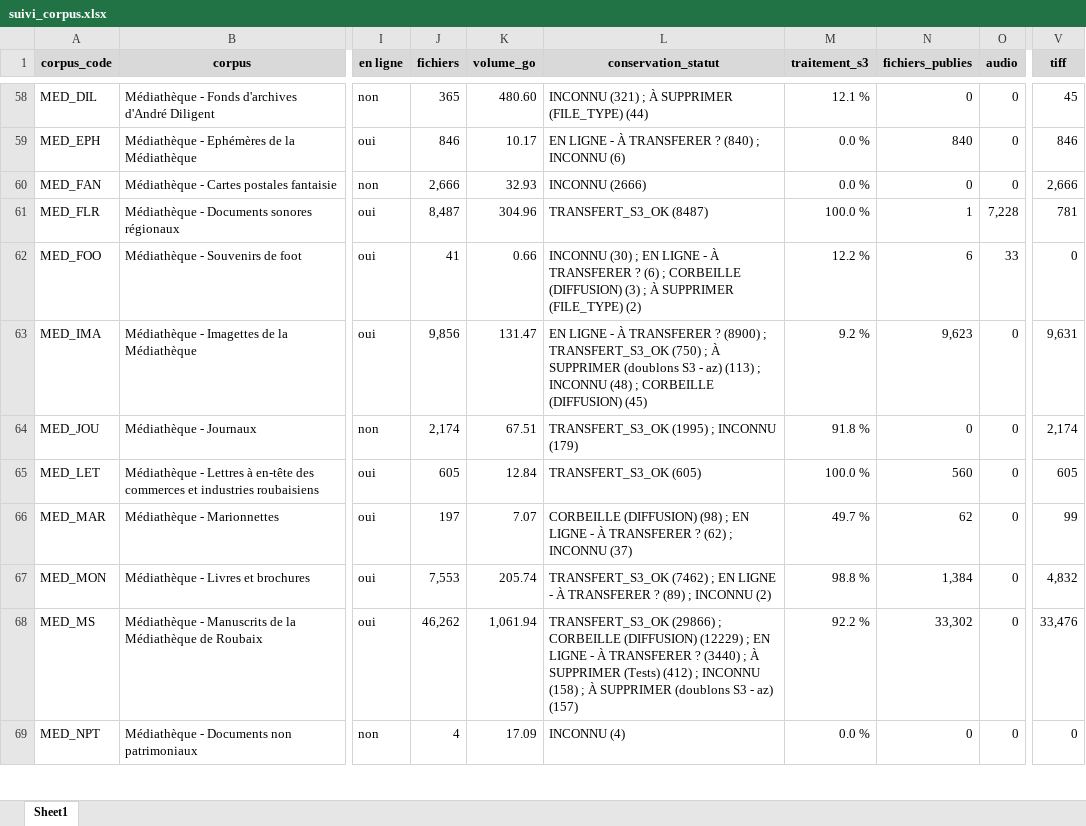
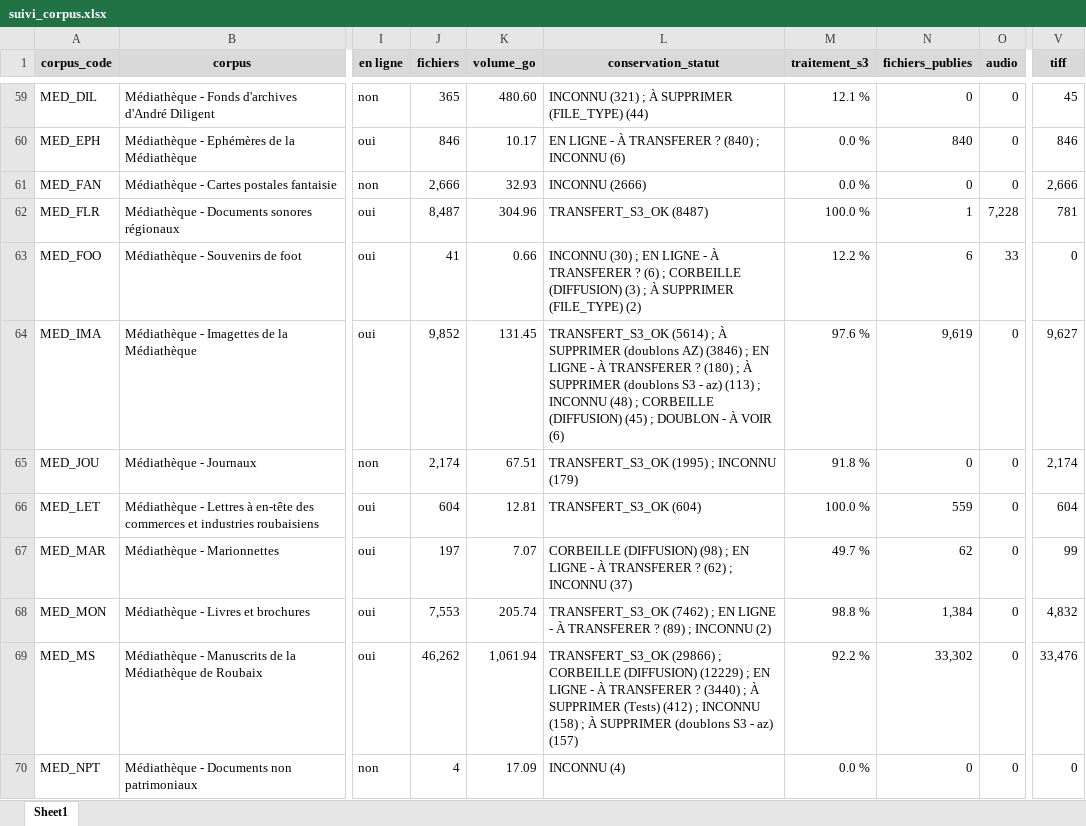
Before and after one commit to ragbx/rbx-bnr-data, an Excel workbook: results/corpus_liste/suivi_corpus.xlsx, sheet Sheet1, drawn as a sheet; only a part is shown, gaps mark what is left out; values as stored, in another font and other column widths than the file's, no borders; conditional formats not drawn; addresses are those after the commit; the diff covers the shown part only; the diff names each change by its address in the sheet, - before the commit and + after, or states it on an @@ line.

```diff
--- a/results/corpus_liste/suivi_corpus.xlsx (sheet Sheet1)
+++ b/results/corpus_liste/suivi_corpus.xlsx (sheet Sheet1)
-J64 (fichiers): 9,856
+J64 (fichiers): 9,852
-K64 (volume_go): 131.47
+K64 (volume_go): 131.45
-L64 (conservation_statut): EN LIGNE - À TRANSFERER ? (8900) ; TRANSFERT_S3_OK (750) ; À SUPPRIMER (doublons S3 - az) (113) ; INCONNU (48) ; CORBEILLE (DIFFUSION) (45)
+L64 (conservation_statut): TRANSFERT_S3_OK (5614) ; À SUPPRIMER (doublons AZ) (3846) ; EN LIGNE - À TRANSFERER ? (180) ; À SUPPRIMER (doublons S3 - az) (113) ; INCONNU (48) ; CORBEILLE (DIFFUSION) (45) ; DOUBLON - À VOIR (6)
-M64 (traitement_s3): 9.2 %
+M64 (traitement_s3): 97.6 %
-N64 (fichiers_publies): 9,623
+N64 (fichiers_publies): 9,619
-V64 (tiff): 9,631
+V64 (tiff): 9,627
-J66 (fichiers): 605
+J66 (fichiers): 604
-K66 (volume_go): 12.84
+K66 (volume_go): 12.81
-L66 (conservation_statut): TRANSFERT_S3_OK (605)
+L66 (conservation_statut): TRANSFERT_S3_OK (604)
-N66 (fichiers_publies): 560
+N66 (fichiers_publies): 559
-V66 (tiff): 605
+V66 (tiff): 604
```
Also changed, not shown: 1 added row and 78 edited cells elsewhere in this sheet, 1 other file.
